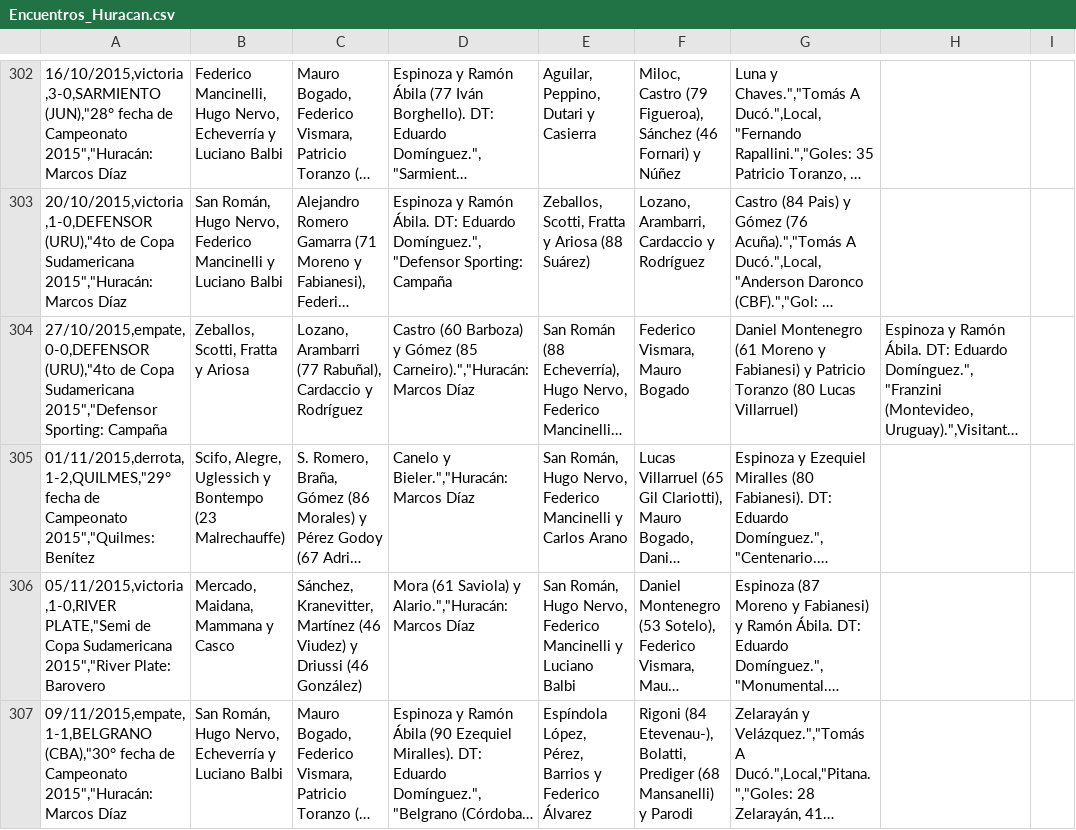
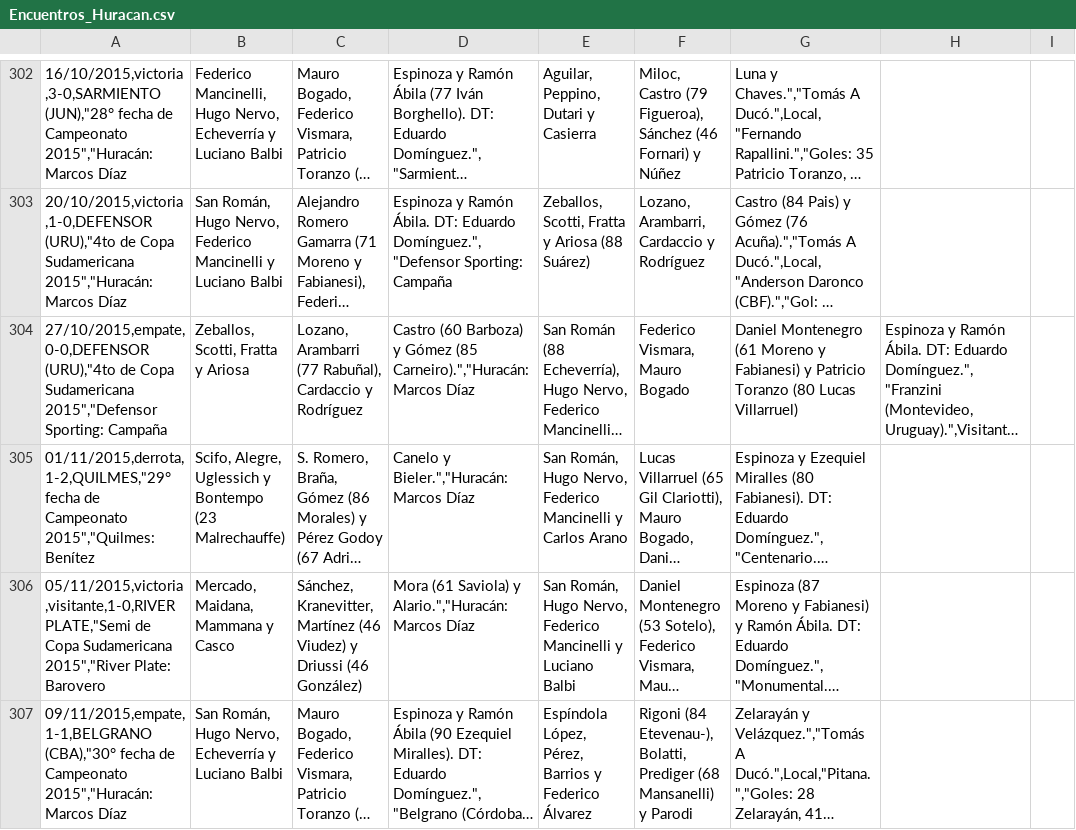
Before and after one commit to globopedia/Artids, a CSV file: Encuentros_Huracan.csv, drawn as a sheet; only a part is shown, gaps mark what is left out; long unchanged cells end in …; the diff covers the shown part only; the diff names each change by its address in the sheet, - before the commit and + after, or states it on an @@ line.

Commit message:
Update Encuentros_Huracan.csv

```diff
--- a/Encuentros_Huracan.csv
+++ b/Encuentros_Huracan.csv
-A306: 05/11/2015,victoria,1-0,RIVER PLATE,"Semi de…
+A306: 05/11/2015,victoria,visitante,1-0,RIVER PLATE,"Semi de…
```
Also changed, not shown: 17 edited cells elsewhere in this file.
